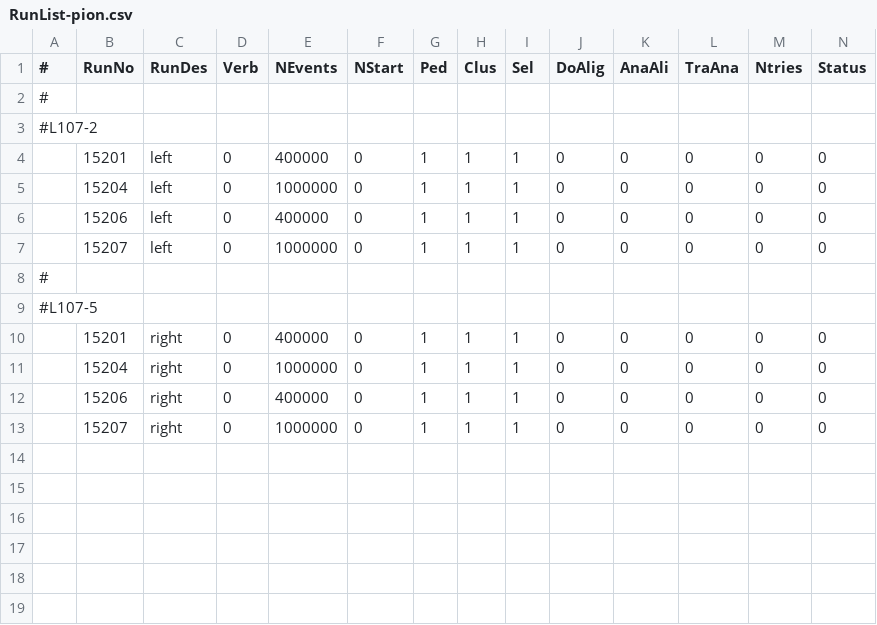
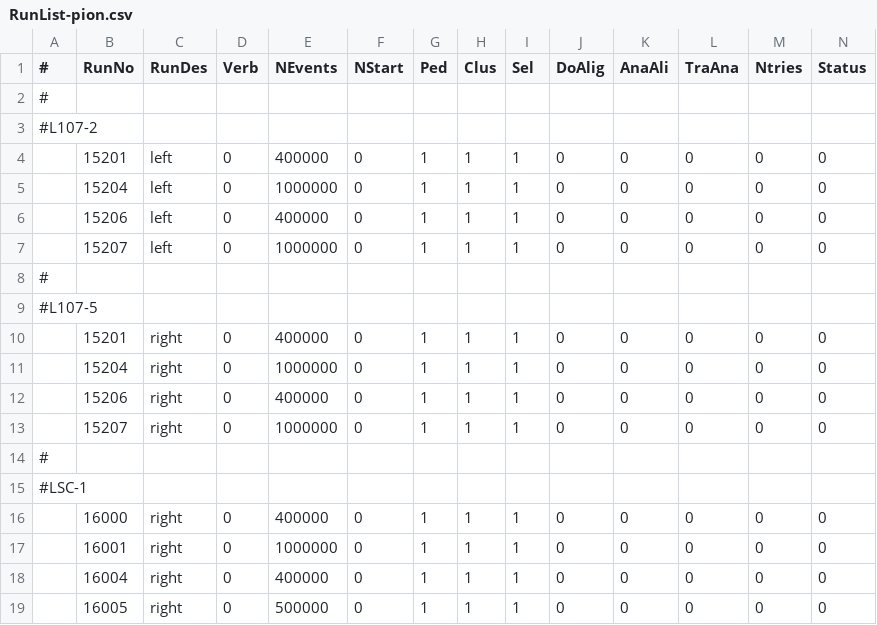
Before and after one commit to diamondIPP/StripTelescopeHelperScripts, a CSV file: jobCommitter/csvs/RunList-pion.csv, drawn as a sheet; only a part is shown; rows hold the shown columns only; the diff names each change by its address in the sheet, - before the commit and + after, or states it on an @@ line.

Commit message:
add LSC-1 runs

```diff
--- a/jobCommitter/csvs/RunList-pion.csv
+++ b/jobCommitter/csvs/RunList-pion.csv
+row 14: #
+row 15: #LSC-1
+row 16:  | 16000 | right | 0 | 400000 | 0 | 1 | 1 | 1 | 0 | 0 | 0 | 0 | 0
+row 17:  | 16001 | right | 0 | 1000000 | 0 | 1 | 1 | 1 | 0 | 0 | 0 | 0 | 0
+row 18:  | 16004 | right | 0 | 400000 | 0 | 1 | 1 | 1 | 0 | 0 | 0 | 0 | 0
+row 19:  | 16005 | right | 0 | 500000 | 0 | 1 | 1 | 1 | 0 | 0 | 0 | 0 | 0
```
